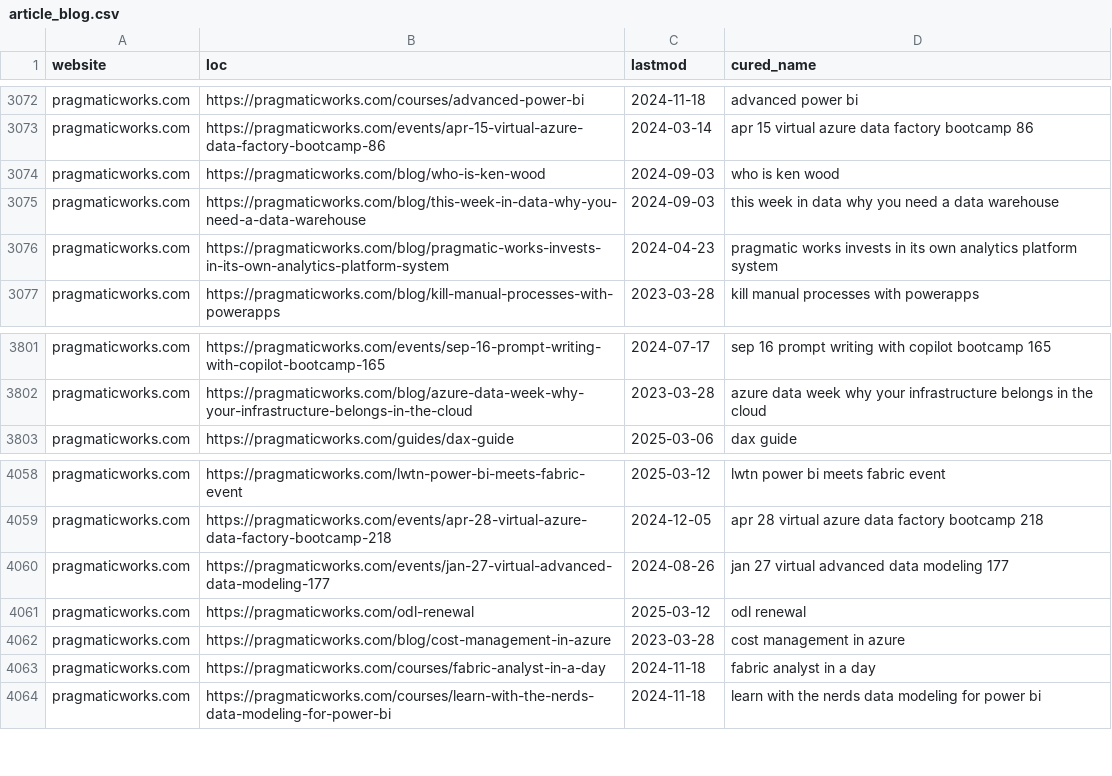
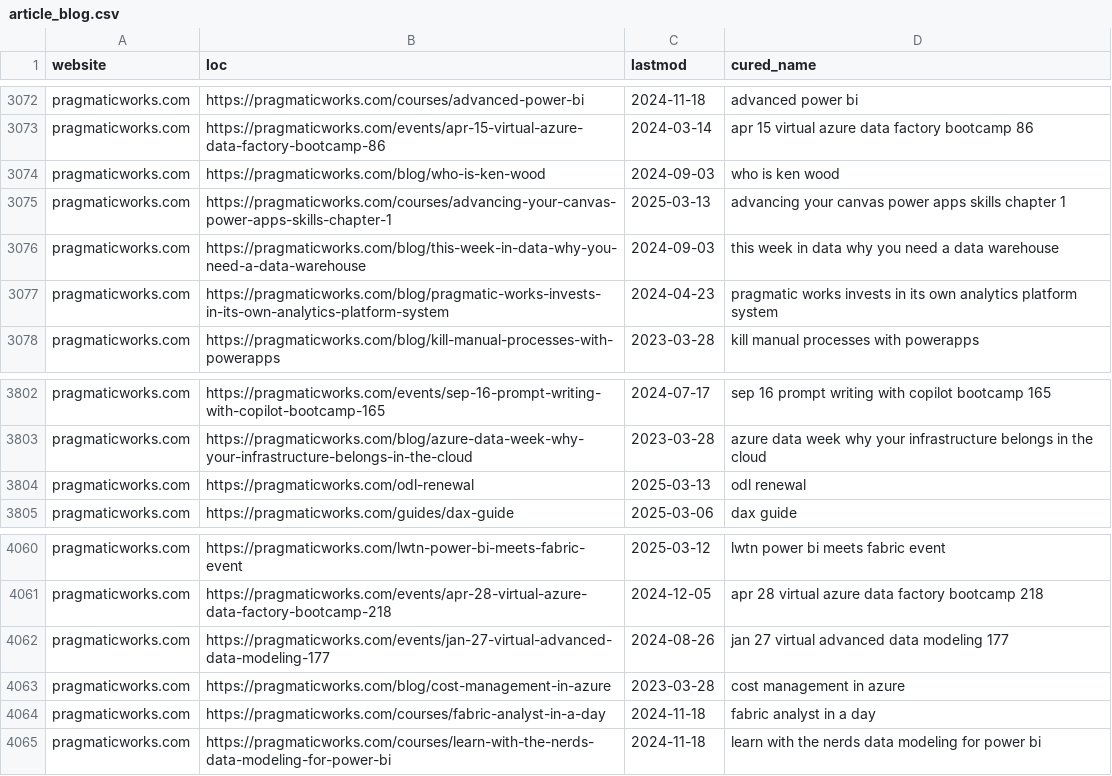
Before and after one commit to julian-passebecq/newsai_script, a CSV file: data/article_blog.csv, drawn as a sheet; only a part is shown, gaps mark what is left out; removed rows and columns are numbered as before the commit, all else as after; the diff covers the shown part only; the diff names each change by its address in the sheet, - before the commit and + after, or states it on an @@ line.

```diff
--- a/data/article_blog.csv
+++ b/data/article_blog.csv
+row 3075: pragmaticworks.com | https://pragmaticworks.com/courses/advancing-your-canvas-power-apps-skills-chapter-1 | 2025-03-13 | advancing your canvas power apps skills chapter 1
+row 3804: pragmaticworks.com | https://pragmaticworks.com/odl-renewal | 2025-03-13 | odl renewal
-row 4061: pragmaticworks.com | https://pragmaticworks.com/odl-renewal | 2025-03-12 | odl renewal
```
Also changed, not shown: 1 added row, 1 removed row and 41 moved rows elsewhere in this file, data/sitemap.csv.
